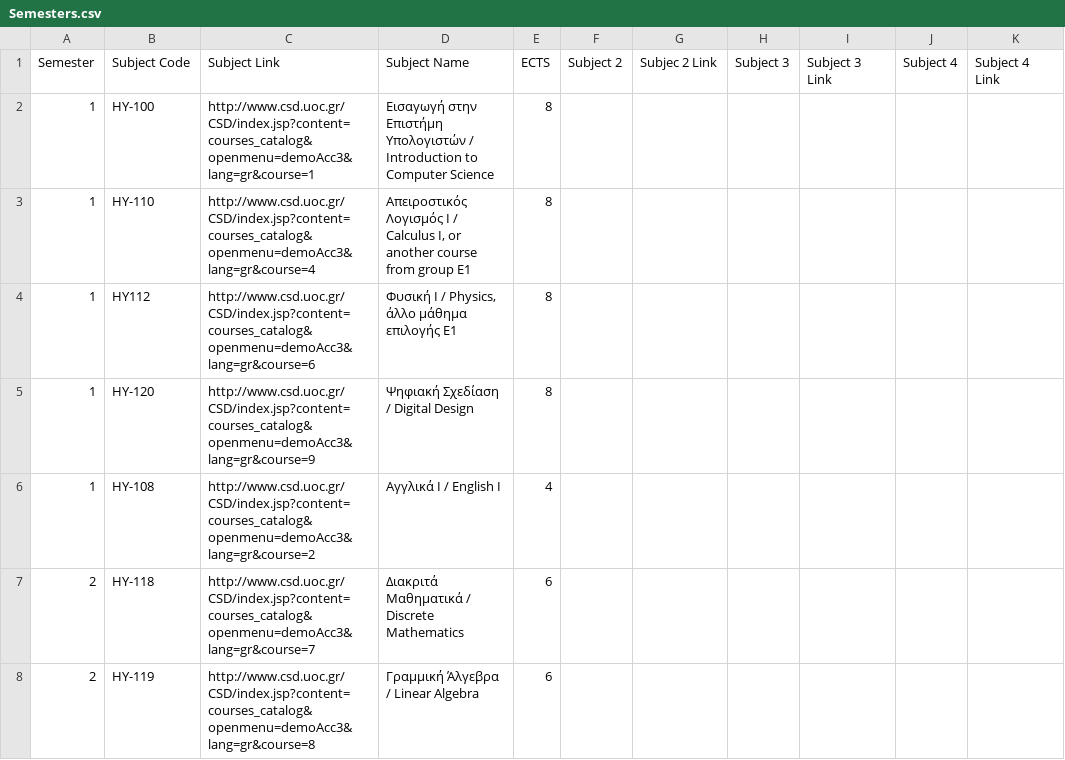
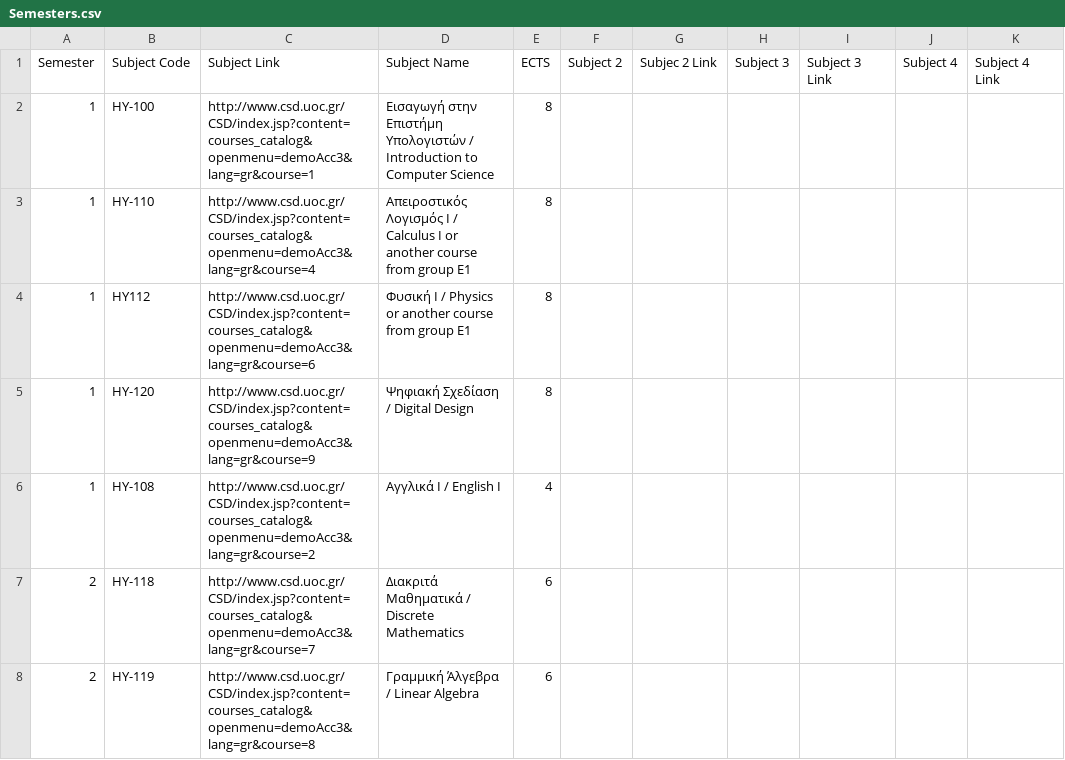
Before and after one commit to AlviRC/Thesis, a CSV file: Semesters.csv, drawn as a sheet; only a part is shown; the diff names each change by its address in the sheet, - before the commit and + after, or states it on an @@ line.

Commit message:
Update Semesters.csv

```diff
--- a/Semesters.csv
+++ b/Semesters.csv
-D3 (Subject Name): …/ Calculus I, or another…
+D3 (Subject Name): …/ Calculus I or another…
-D4 (Subject Name): …I / Physics, άλλο μάθημα επιλογής E1
+D4 (Subject Name): …I / Physics or another course from group E1
```
